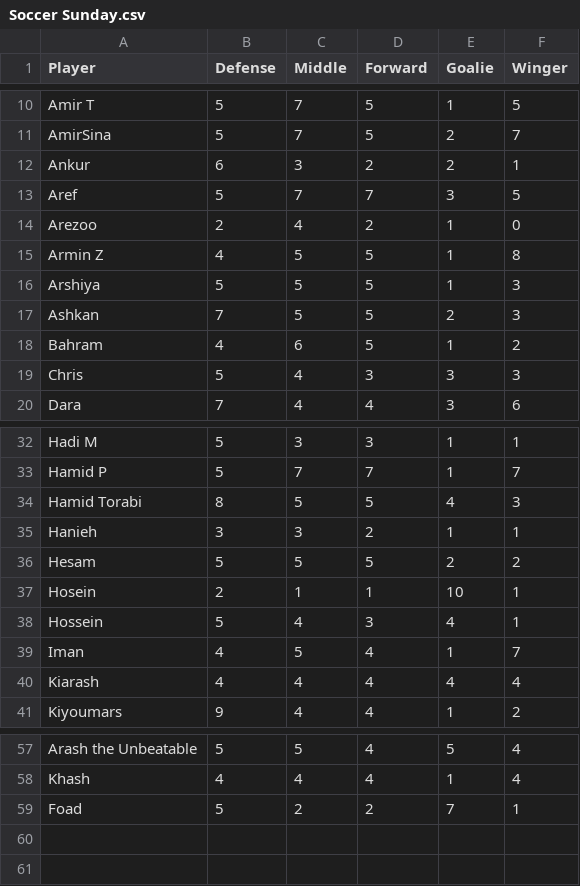
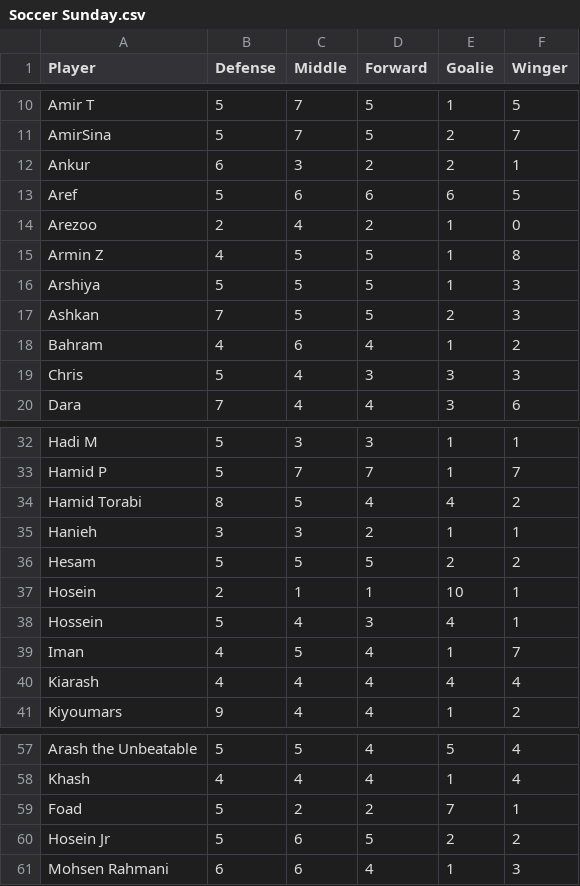
Before and after one commit to tavanaei/TeamSelection, a CSV file: Soccer Sunday.csv, drawn as a sheet; only a part is shown, gaps mark what is left out.

Commit message:
player added

```diff
--- a/Soccer Sunday.csv
+++ b/Soccer Sunday.csv
@@ -12,3 +12,3 @@ AmirSina,5,7,5,2,7
 Ankur,6,3,2,2,1
-Aref,5,7,7,3,5
+Aref,5,6,6,6,5
 Arezoo,2,4,2,1,0
@@ -17,3 +17,3 @@ Arshiya,5,5,5,1,3
 Ashkan,7,5,5,2,3
-Bahram,4,6,5,1,2
+Bahram,4,6,4,1,2
 Chris,5,4,3,3,3
@@ -33,3 +33,3 @@ Hadi M,5,3,3,1,1
 Hamid P,5,7,7,1,7
-Hamid Torabi,8,5,5,4,3
+Hamid Torabi,8,5,4,4,2
 Hanieh,3,3,2,1,1
@@ -59 +59,3 @@ Khash,4,4,4,1,4
 Foad,5,2,2,7,1
+Hosein Jr,5,6,5,2,2
+Mohsen Rahmani,6,6,4,1,3
```
